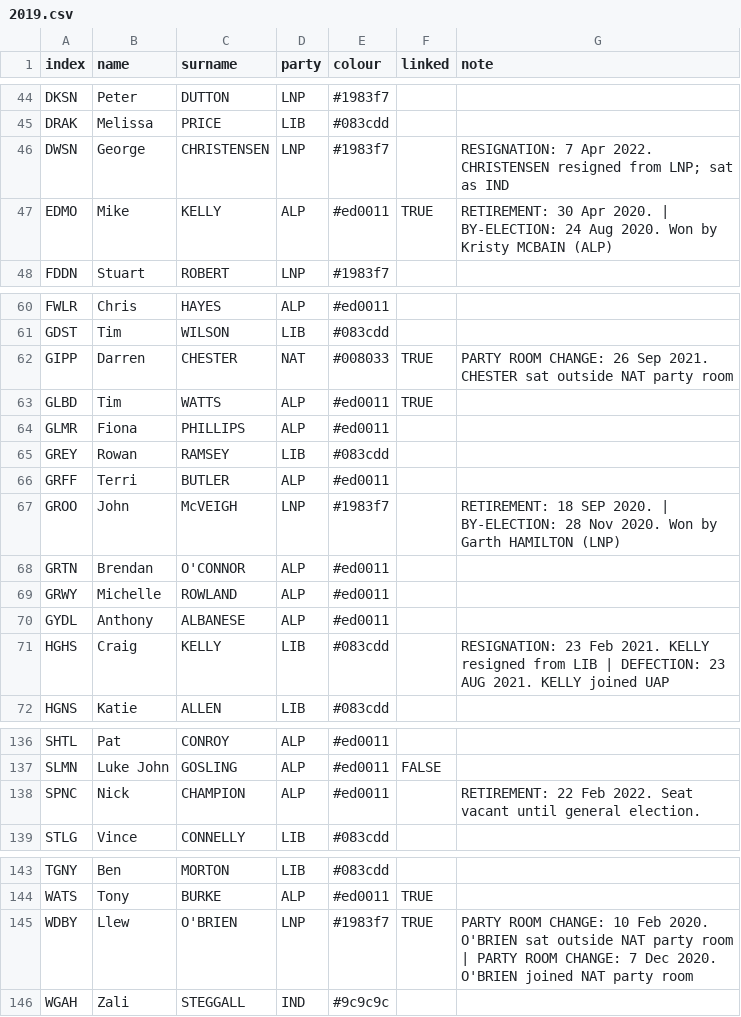
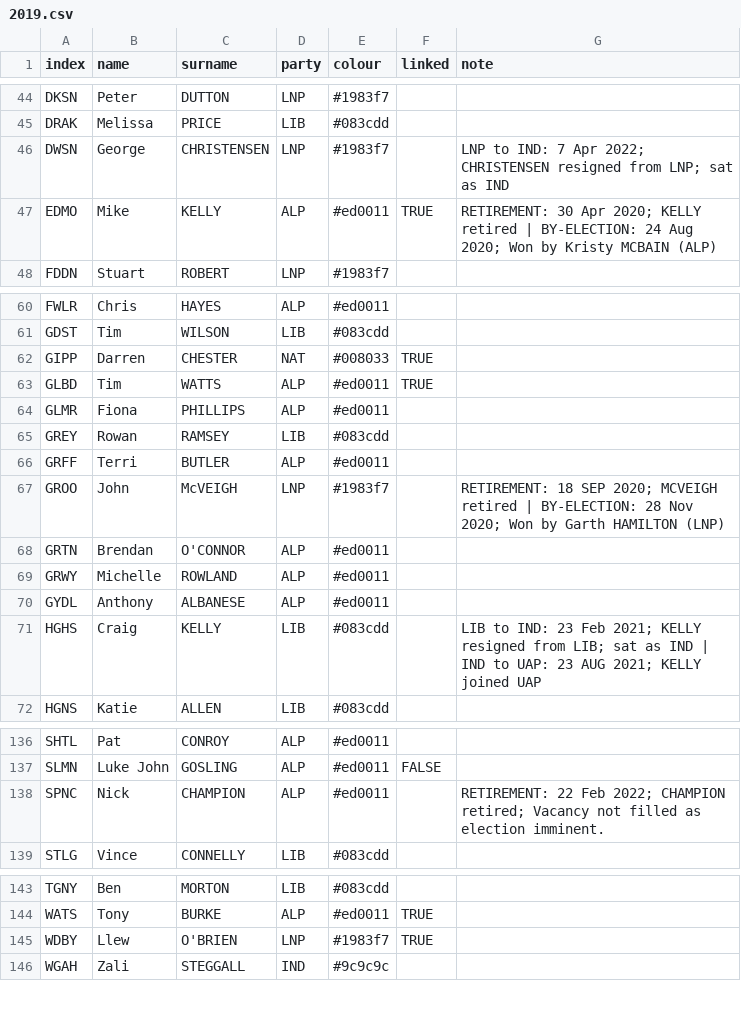
Before and after one commit to mcswee/divs-au, a CSV file: assets/data/2019.csv, drawn as a sheet; only a part is shown, gaps mark what is left out.

Commit message:
Update 2019.csv

```diff
--- a/assets/data/2019.csv
+++ b/assets/data/2019.csv
@@ -45,4 +45,4 @@ DKSN,Peter,DUTTON,LNP,#1983f7,,
 DRAK,Melissa,PRICE,LIB,#083cdd,,
-DWSN,George,CHRISTENSEN,LNP,#1983f7,,RESIGNATION: 7 Apr 2022. CHRISTENSEN resigned from LNP; sat as IND
-EDMO,Mike,KELLY,ALP,#ed0011,TRUE,RETIREMENT: 30 Apr 2020. | BY-ELECTION: 24 Aug 2020. Won by Kristy MCBAIN (ALP)
+DWSN,George,CHRISTENSEN,LNP,#1983f7,,LNP to IND: 7 Apr 2022; CHRISTENSEN resigned from LNP; sat as IND
+EDMO,Mike,KELLY,ALP,#ed0011,TRUE,RETIREMENT: 30 Apr 2020; KELLY retired | BY-ELECTION: 24 Aug 2020; Won by Kristy MCBAIN (ALP)
 FDDN,Stuart,ROBERT,LNP,#1983f7,,
@@ -61,3 +61,3 @@ FWLR,Chris,HAYES,ALP,#ed0011,,
 GDST,Tim,WILSON,LIB,#083cdd,,
-GIPP,Darren,CHESTER,NAT,#008033,TRUE,PARTY ROOM CHANGE: 26 Sep 2021. CHESTER sat outside NAT party room
+GIPP,Darren,CHESTER,NAT,#008033,TRUE,
 GLBD,Tim,WATTS,ALP,#ed0011,TRUE,
@@ -66,3 +66,3 @@ GREY,Rowan,RAMSEY,LIB,#083cdd,,
 GRFF,Terri,BUTLER,ALP,#ed0011,,
-GROO,John,McVEIGH,LNP,#1983f7,,RETIREMENT: 18 SEP 2020. | BY-ELECTION: 28 Nov 2020. Won by Garth HAMILTON (LNP)
+GROO,John,McVEIGH,LNP,#1983f7,,RETIREMENT: 18 SEP 2020; MCVEIGH retired | BY-ELECTION: 28 Nov 2020; Won by Garth HAMILTON (LNP)
 GRTN,Brendan,O'CONNOR,ALP,#ed0011,,
@@ -70,3 +70,3 @@ GRWY,Michelle,ROWLAND,ALP,#ed0011,,
 GYDL,Anthony,ALBANESE,ALP,#ed0011,,
-HGHS,Craig,KELLY,LIB,#083cdd,,RESIGNATION: 23 Feb 2021. KELLY resigned from LIB | DEFECTION: 23 AUG 2021. KELLY joined UAP
+HGHS,Craig,KELLY,LIB,#083cdd,,LIB to IND: 23 Feb 2021; KELLY resigned from LIB; sat as IND | IND to UAP: 23 AUG 2021; KELLY joined UAP
 HGNS,Katie,ALLEN,LIB,#083cdd,,
@@ -137,3 +137,3 @@ SHTL,Pat,CONROY,ALP,#ed0011,,
 SLMN,Luke John,GOSLING,ALP,#ed0011,FALSE,
-SPNC,Nick,CHAMPION,ALP,#ed0011,,RETIREMENT: 22 Feb 2022. Seat vacant until general election.
+SPNC,Nick,CHAMPION,ALP,#ed0011,,RETIREMENT: 22 Feb 2022; CHAMPION  retired; Vacancy not filled as election imminent.
 STLG,Vince,CONNELLY,LIB,#083cdd,,
@@ -144,3 +144,3 @@ TGNY,Ben,MORTON,LIB,#083cdd,,
 WATS,Tony,BURKE,ALP,#ed0011,TRUE,
-WDBY,Llew,O'BRIEN,LNP,#1983f7,TRUE,PARTY ROOM CHANGE: 10 Feb 2020. O'BRIEN sat outside NAT party room | PARTY ROOM CHANGE: 7 Dec 2020. O'BRIEN joined NAT party room
+WDBY,Llew,O'BRIEN,LNP,#1983f7,TRUE,
 WGAH,Zali,STEGGALL,IND,#9c9c9c,,
```
